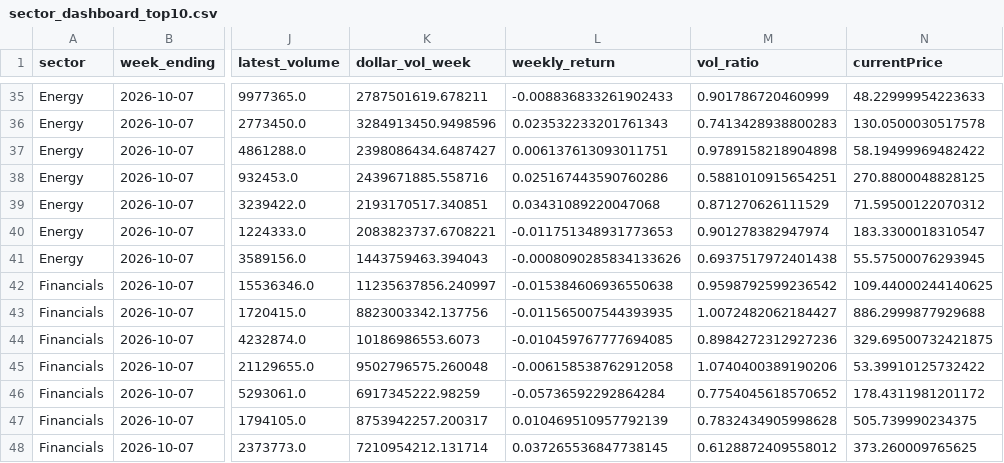
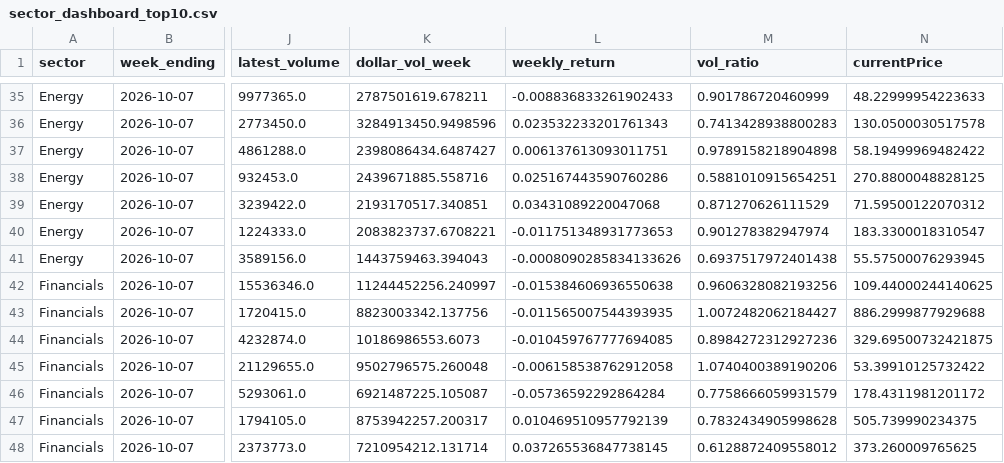
Before and after one commit to vittok/stare, a CSV file: docs/sector_dashboard_top10.csv, drawn as a sheet; only a part is shown, gaps mark what is left out; the diff covers the shown part only; the diff names each change by its address in the sheet, - before the commit and + after, or states it on an @@ line.

```diff
--- a/docs/sector_dashboard_top10.csv
+++ b/docs/sector_dashboard_top10.csv
-K42 (dollar_vol_week): 11235637856.240997
+K42 (dollar_vol_week): 11244452256.240997
-M42 (vol_ratio): 0.9598792599236542
+M42 (vol_ratio): 0.9606328082193256
-K46 (dollar_vol_week): 6917345222.98259
+K46 (dollar_vol_week): 6921487225.105087
-M46 (vol_ratio): 0.7754045618570652
+M46 (vol_ratio): 0.7758666059931579
```
Also changed, not shown: 64 edited cells elsewhere in this file, 8 other files.
